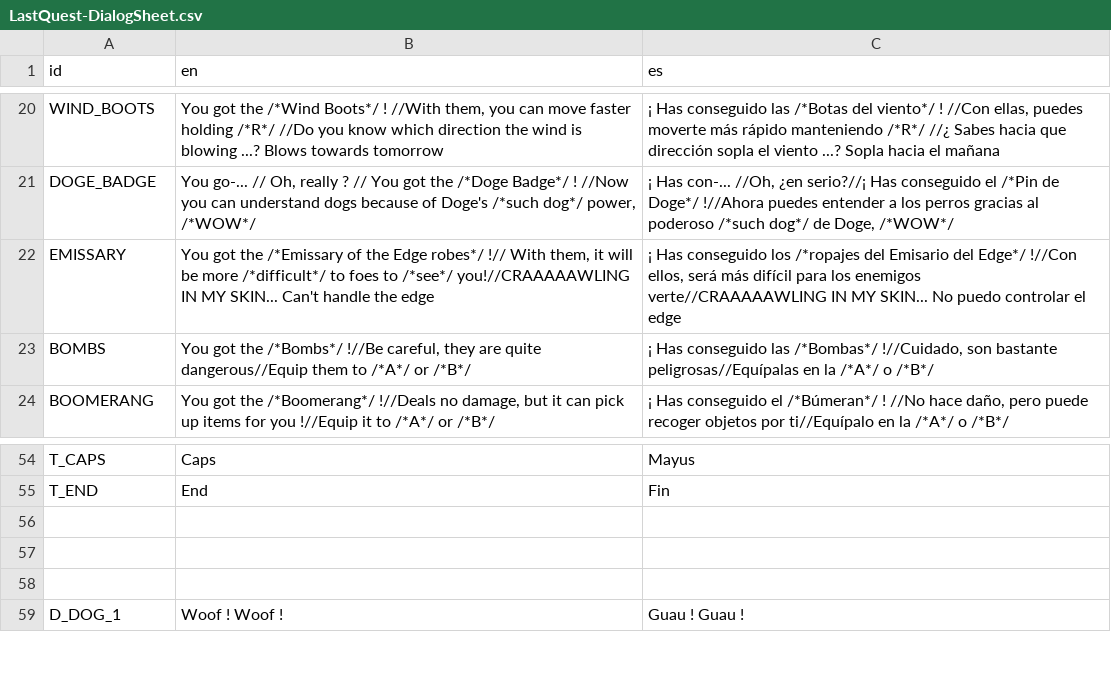
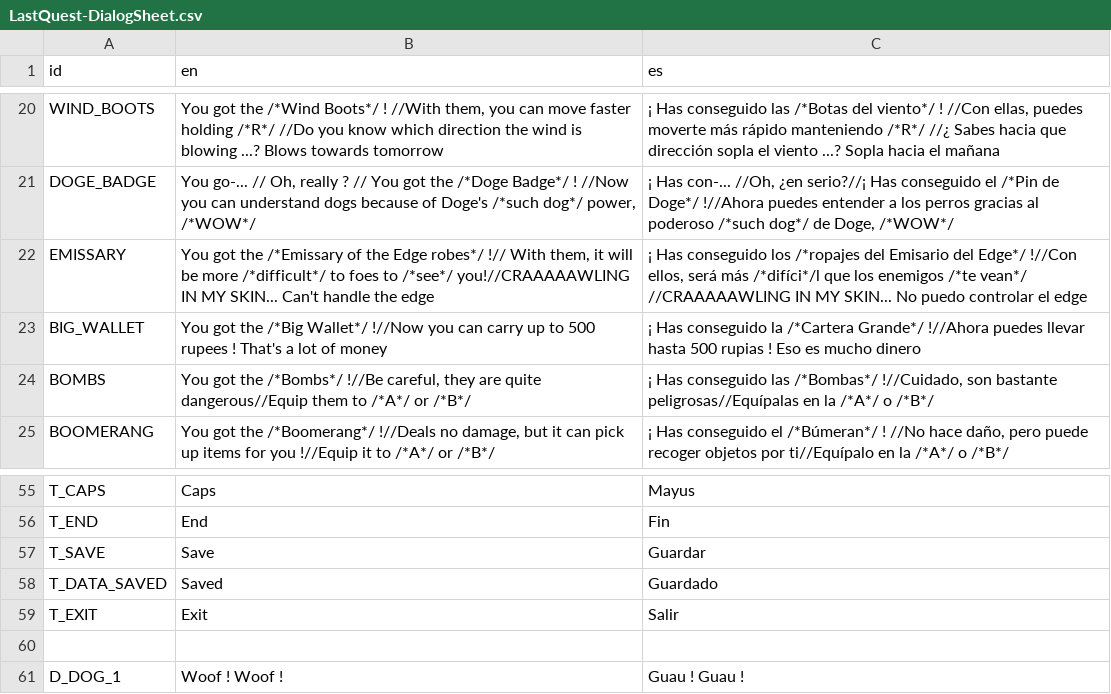
Before and after one commit to jolsensei/Last-Quest, a CSV file: ProyectoFinal/Project Quest/Translation/LastQuest-DialogSheet.csv, drawn as a sheet; only a part is shown, gaps mark what is left out.

Commit message:
Carta grande y guardar/salir done

```diff
--- a/ProyectoFinal/Project Quest/Translation/LastQuest-DialogSheet.csv
+++ b/ProyectoFinal/Project Quest/Translation/LastQuest-DialogSheet.csv
@@ -21,3 +21,4 @@ WIND_BOOTS,"You got the /*Wind Boots*/ ! //With them, you can move faster holdin
 DOGE_BADGE,"You go-... // Oh, really ? // You got the /*Doge Badge*/ ! //Now you can understand dogs because of Doge's /*such dog*/ power, /*WOW*/","¡ Has con-... //Oh, ¿en serio?//¡ Has conseguido el /*Pin de Doge*/ !//Ahora puedes entender a los perros gracias al poderoso /*such dog*/ de Doge, /*WOW*/"
-EMISSARY,"You got the /*Emissary of the Edge robes*/ !// With them, it will be more /*difficult*/ to foes to /*see*/ you!//CRAAAAAWLING IN MY SKIN... Can't handle the edge","¡ Has conseguido los /*ropajes del Emisario del Edge*/ !//Con ellos, será más difícil para los enemigos verte//CRAAAAAWLING IN MY SKIN... No puedo controlar el edge"
+EMISSARY,"You got the /*Emissary of the Edge robes*/ !// With them, it will be more /*difficult*/ to foes to /*see*/ you!//CRAAAAAWLING IN MY SKIN... Can't handle the edge","¡ Has conseguido los /*ropajes del Emisario del Edge*/ !//Con ellos, será más /*difíci*/l que los enemigos /*te vean*/ //CRAAAAAWLING IN MY SKIN... No puedo controlar el edge"
+BIG_WALLET,You got the /*Big Wallet*/ !//Now you can carry up to 500 rupees ! That's a lot of money,¡ Has conseguido la /*Cartera Grande*/ !//Ahora puedes llevar hasta 500 rupias ! Eso es mucho dinero
 BOMBS,"You got the /*Bombs*/ !//Be careful, they are quite dangerous//Equip them to /*A*/ or /*B*/","¡ Has conseguido las /*Bombas*/ !//Cuidado, son bastante peligrosas//Equípalas en la /*A*/ o /*B*/"
@@ -55,4 +56,5 @@ T_CAPS,Caps,Mayus
 T_END,End,Fin
-,,
-,,
+T_SAVE,Save,Guardar
+T_DATA_SAVED,Saved,Guardado
+T_EXIT,Exit,Salir
 ,,
```
Also changed, not shown: 35 other files.
